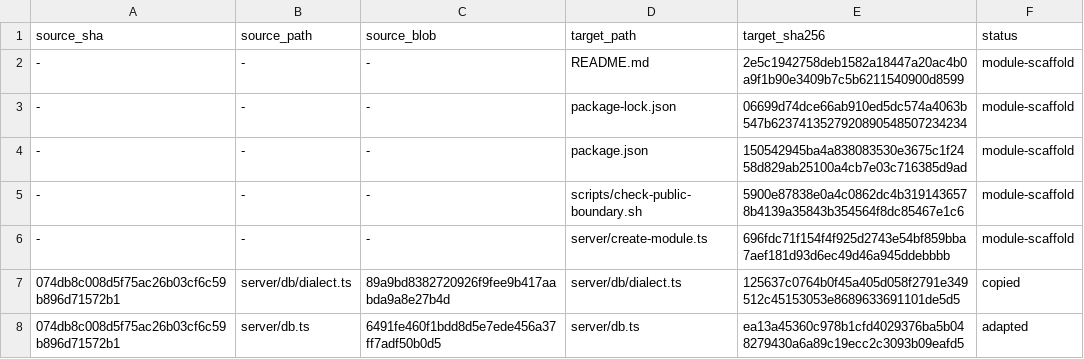
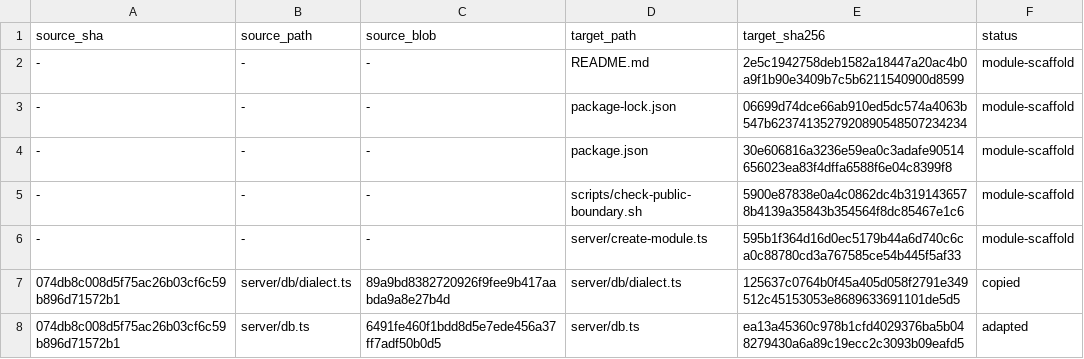
Before and after one commit to inclusionAI/Avernet, a TSV file: src/evolverun/clawevolve/COPY_MANIFEST.tsv, drawn as a sheet; only a part is shown.

Commit message:
fix(clawevolve): package governance runtime assets

```diff
--- a/src/evolverun/clawevolve/COPY_MANIFEST.tsv
+++ b/src/evolverun/clawevolve/COPY_MANIFEST.tsv
@@ -3,5 +3,5 @@ source_sha	source_path	source_blob	target_path	target_sha256	status
 -	-	-	package-lock.json	06699d74dce66ab910ed5dc574a4063b547b6237413527920890548507234234	module-scaffold
--	-	-	package.json	150542945ba4a838083530e3675c1f2458d829ab25100a4cb7e03c716385d9ad	module-scaffold
+-	-	-	package.json	30e606816a3236e59ea0c3adafe90514656023ea83f4dffa6588f6e04c8399f8	module-scaffold
 -	-	-	scripts/check-public-boundary.sh	5900e87838e0a4c0862dc4b3191436578b4139a35843b354564f8dc85467e1c6	module-scaffold
--	-	-	server/create-module.ts	696fdc71f154f4f925d2743e54bf859bba7aef181d93d6ec49d46a945ddebbbb	module-scaffold
+-	-	-	server/create-module.ts	595b1f364d16d0ec5179b44a6d740c6ca0c88780cd3a767585ce54b445f5af33	module-scaffold
 074db8c008d5f75ac26b03cf6c59b896d71572b1	server/db/dialect.ts	89a9bd8382720926f9fee9b417aabda9a8e27b4d	server/db/dialect.ts	125637c0764b0f45a405d058f2791e349512c45153053e8689633691101de5d5	copied
```
Also changed, not shown: 2 other files.
